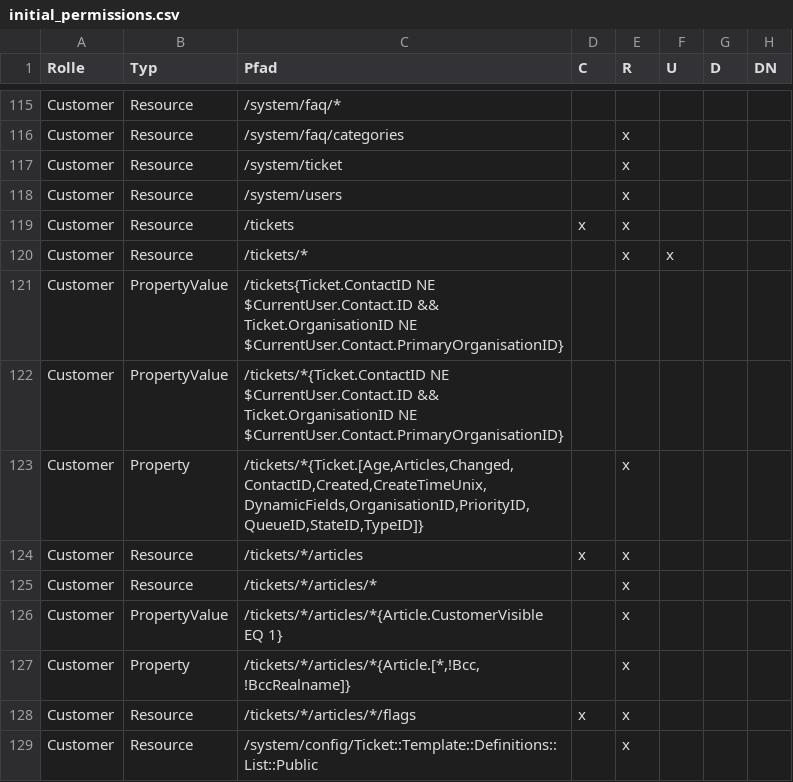
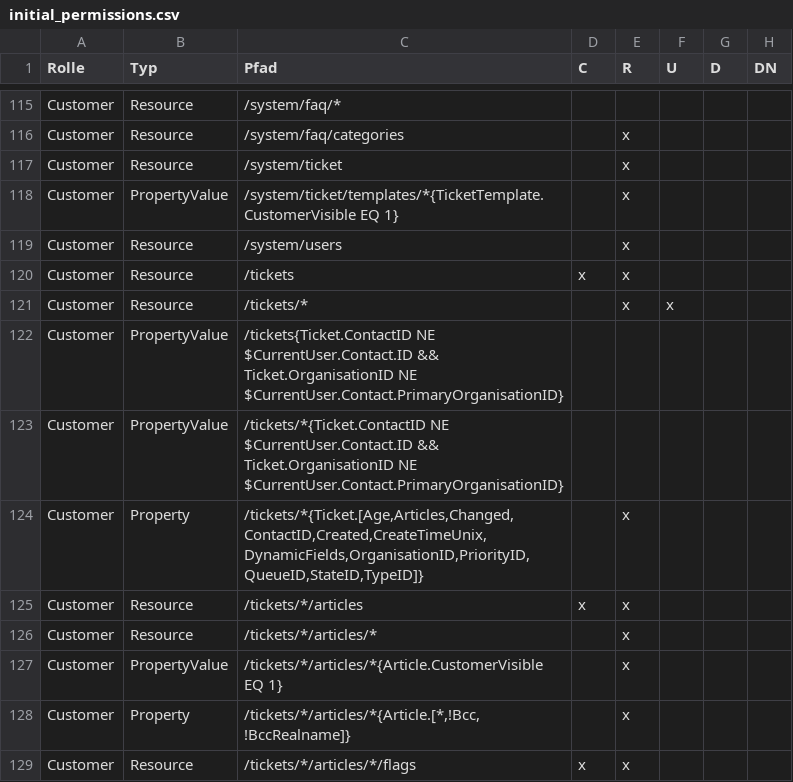
Before and after one commit to kix-service-software/kix-backend, a CSV file: var/packagesetup/initial_permissions.csv, drawn as a sheet; only a part is shown, gaps mark what is left out.

```diff
--- a/var/packagesetup/initial_permissions.csv
+++ b/var/packagesetup/initial_permissions.csv
@@ -117,2 +117,3 @@
 "Customer";"Resource";"/system/ticket";;"x";;;
+"Customer";"PropertyValue";"/system/ticket/templates/*{TicketTemplate.CustomerVisible EQ 1}";;"x";;;
 "Customer";"Resource";"/system/users";;"x";;;
@@ -128,2 +129 @@
 "Customer";"Resource";"/tickets/*/articles/*/flags";"x";"x";;;
-"Customer";"Resource";"/system/config/Ticket::Template::Definitions::List::Public";;"x";;;
```
Also changed, not shown: 6 other files.
